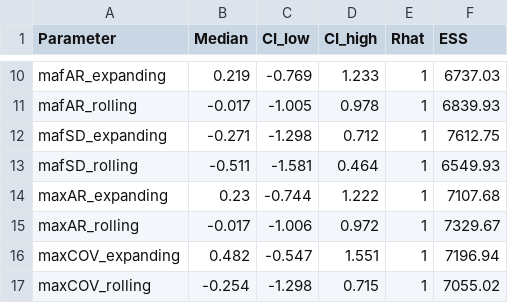
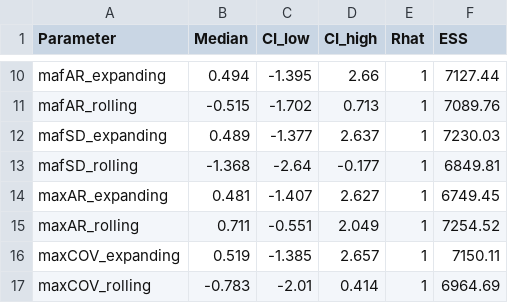
Before and after one commit to duncanobrien/ews-assessments, a CSV file: Results/supplementary_info/supplementary_tables/table_S11.csv, drawn as a sheet; only a part is shown, gaps mark what is left out; the diff covers the shown part only.

```diff
--- a/Results/supplementary_info/supplementary_tables/table_S11.csv
+++ b/Results/supplementary_info/supplementary_tables/table_S11.csv
@@ -10,8 +10,8 @@
-"mafAR_expanding",0.219,-0.769,1.233,1,6737.03
-"mafAR_rolling",-0.017,-1.005,0.978,1,6839.93
-"mafSD_expanding",-0.271,-1.298,0.712,1,7612.75
-"mafSD_rolling",-0.511,-1.581,0.464,1,6549.93
-"maxAR_expanding",0.23,-0.744,1.222,1,7107.68
-"maxAR_rolling",-0.017,-1.006,0.972,1,7329.67
-"maxCOV_expanding",0.482,-0.547,1.551,1,7196.94
-"maxCOV_rolling",-0.254,-1.298,0.715,1,7055.02
+"mafAR_expanding",0.494,-1.395,2.66,1,7127.44
+"mafAR_rolling",-0.515,-1.702,0.713,1,7089.76
+"mafSD_expanding",0.489,-1.377,2.637,1,7230.03
+"mafSD_rolling",-1.368,-2.64,-0.177,1,6849.81
+"maxAR_expanding",0.481,-1.407,2.627,1,6749.45
+"maxAR_rolling",0.711,-0.551,2.049,1,7254.52
+"maxCOV_expanding",0.519,-1.385,2.657,1,7150.11
+"maxCOV_rolling",-0.783,-2.01,0.414,1,6964.69
```
Also changed, not shown: 108 edited cells elsewhere in this file.
